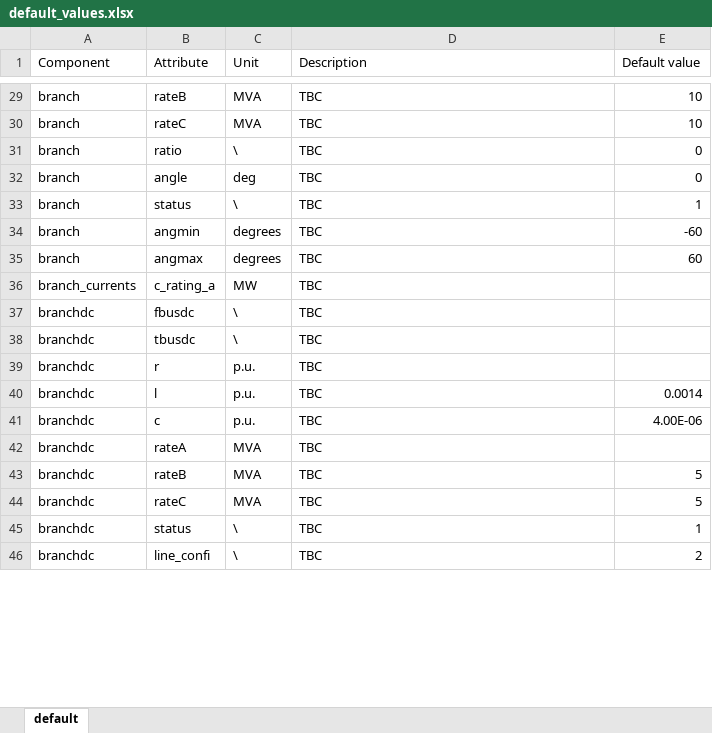
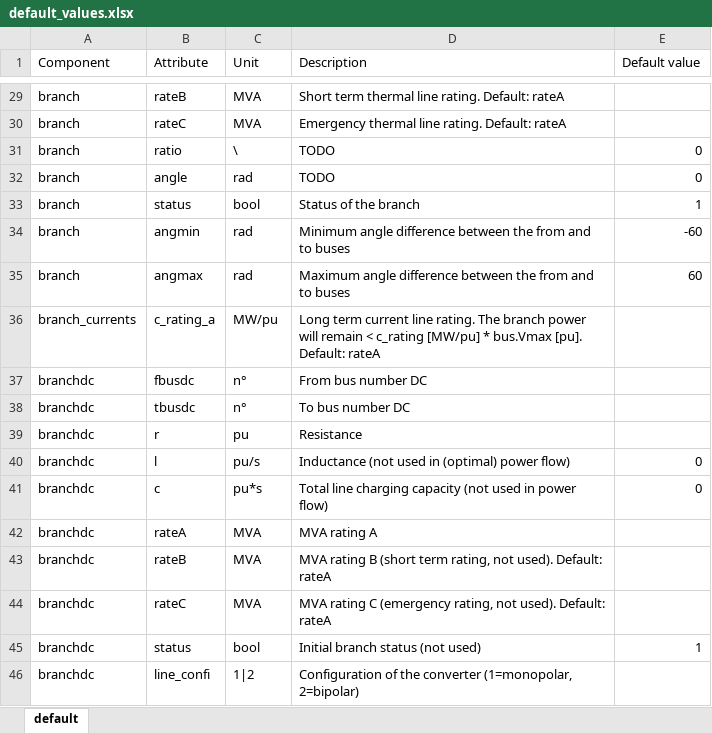
Before and after one commit to HVDC-WISE/HVDCWISE_TEA.jl, an Excel workbook: templates/default_values.xlsx, sheet default, drawn as a sheet; only a part is shown, gaps mark what is left out; values as stored, in another font and other column widths than the file's, no cell formats; the diff covers the shown part only; the diff names each change by its address in the sheet, - before the commit and + after, or states it on an @@ line.

Commit message:
Update default values

```diff
--- a/templates/default_values.xlsx (sheet default)
+++ b/templates/default_values.xlsx (sheet default)
-D29 (Description): TBC
+D29 (Description): Short term thermal line rating. Default: rateA
-E29:E30 (Default value): 10
+E29:E30 (Default value): (empty)
-D30 (Description): TBC
+D30 (Description): Emergency thermal line rating. Default: rateA
-D31:D32 (Description): TBC
+D31:D32 (Description): TODO
-C32 (Unit): deg
+C32 (Unit): rad
-C33 (Unit): \
+C33 (Unit): bool
-D33 (Description): TBC
+D33 (Description): Status of the branch
-C34:C35 (Unit): degrees
+C34:C35 (Unit): rad
-D34 (Description): TBC
+D34 (Description): Minimum angle difference between the from and to buses
-D35 (Description): TBC
+D35 (Description): Maximum angle difference between the from and to buses
-C36 (Unit): MW
+C36 (Unit): MW/pu
-D36 (Description): TBC
+D36 (Description): Long term current line rating. The branch power will remain < c_rating [MW/pu] * bus.Vmax [pu]. Default: rateA
-C37:C38 (Unit): \
+C37:C38 (Unit): n°
-D37 (Description): TBC
+D37 (Description): From bus number DC
-D38 (Description): TBC
+D38 (Description): To bus number DC
-C39 (Unit): p.u.
+C39 (Unit): pu
-D39 (Description): TBC
+D39 (Description): Resistance
-C40 (Unit): p.u.
+C40 (Unit): pu/s
-D40 (Description): TBC
+D40 (Description): Inductance (not used in (optimal) power flow)
-E40 (Default value): 0.0014
+E40 (Default value): 0
-C41 (Unit): p.u.
+C41 (Unit): pu*s
-D41 (Description): TBC
+D41 (Description): Total line charging capacity (not used in power flow)
-E41 (Default value): 4.00E-06
+E41 (Default value): 0
-D42 (Description): TBC
+D42 (Description): MVA rating A
-D43 (Description): TBC
+D43 (Description): MVA rating B (short term rating, not used). Default: rateA
-E43:E44 (Default value): 5
+E43:E44 (Default value): (empty)
-D44 (Description): TBC
+D44 (Description): MVA rating C (emergency rating, not used). Default: rateA
-C45 (Unit): \
+C45 (Unit): bool
-D45 (Description): TBC
+D45 (Description): Initial branch status (not used)
-C46 (Unit): \
+C46 (Unit): 1|2
-D46 (Description): TBC
+D46 (Description): Configuration of the converter (1=monopolar, 2=bipolar)
-E46 (Default value): 2
+E46 (Default value): (empty)
```
Also changed, not shown: 198 edited cells elsewhere in this sheet, cell formats, templates/Macro_model.xlsx, templates/micro1_series.xlsx, 4 other files.
